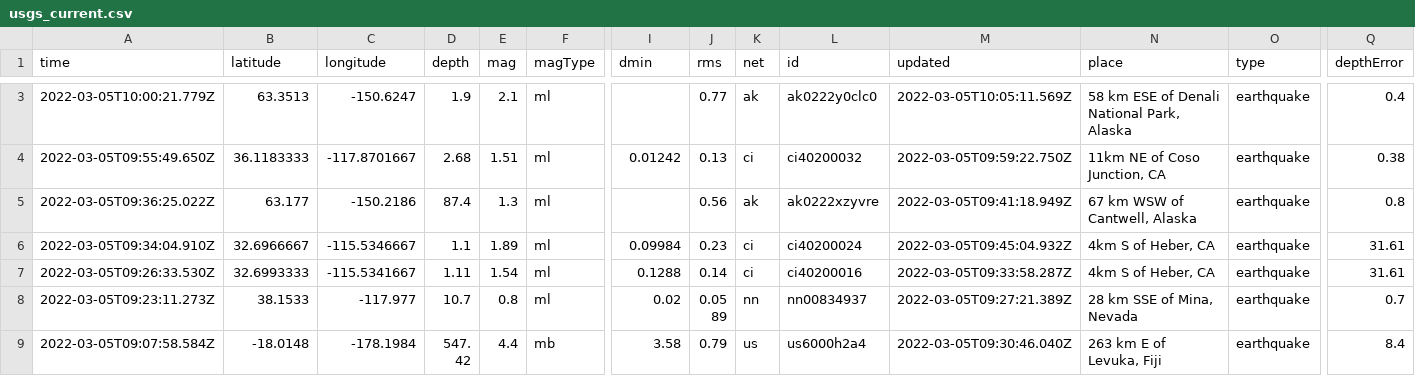
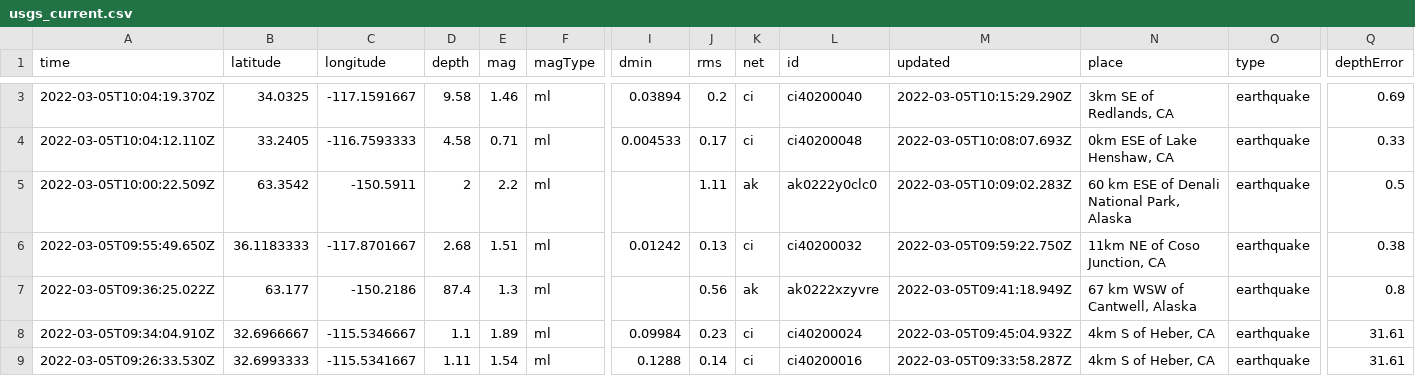
Before and after one commit to clayton-aldern/nicar-ghactions, a CSV file: usgs_current.csv, drawn as a sheet; only a part is shown, gaps mark what is left out; the shorter side is filled out with more unchanged rows; addresses are those after the commit; rows hold the shown columns only; the diff covers the shown part only; the diff names each change by its address in the sheet, - before the commit and + after, or states it on an @@ line.

```diff
--- a/usgs_current.csv
+++ b/usgs_current.csv
+row 3: 2022-03-05T10:04:19.370Z | 34.0325 | -117.1591667 | 9.58 | 1.46 | ml | 0.03894 | 0.2 | ci | ci40200040 | 2022-03-05T10:15:29.290Z | 3km SE of Redlands, CA | earthquake | 0.69
+row 4: 2022-03-05T10:04:12.110Z | 33.2405 | -116.7593333 | 4.58 | 0.71 | ml | 0.004533 | 0.17 | ci | ci40200048 | 2022-03-05T10:08:07.693Z | 0km ESE of Lake Henshaw, CA | earthquake | 0.33
-A5 (time): 2022-03-05T10:00:21.779Z
+A5 (time): 2022-03-05T10:00:22.509Z
-B5 (latitude): 63.3513
+B5 (latitude): 63.3542
-C5 (longitude): -150.6247
+C5 (longitude): -150.5911
-D5 (depth): 1.9
+D5 (depth): 2
-E5 (mag): 2.1
+E5 (mag): 2.2
-J5 (rms): 0.77
+J5 (rms): 1.11
-M5 (updated): 2022-03-05T10:05:11.569Z
+M5 (updated): 2022-03-05T10:09:02.283Z
-N5 (place): 58 km ESE of Denali National Park, Alaska
+N5 (place): 60 km ESE of Denali National Park, Alaska
-Q5 (depthError): 0.4
+Q5 (depthError): 0.5
```
Also changed, not shown: 1 added row, 1 removed row and 5 edited cells elsewhere in this file, usgs_main.csv.
